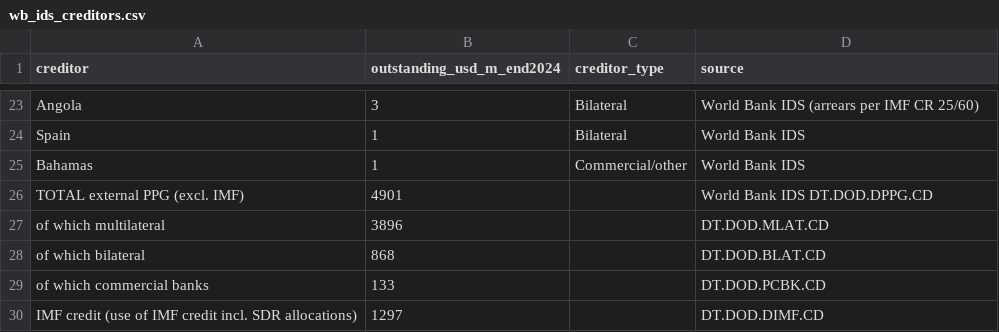
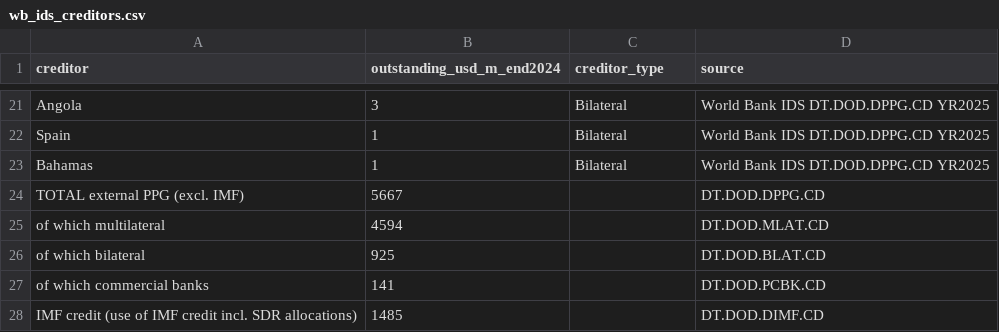
Before and after one commit to ZoMario05/madagascar-debt, a CSV file: data/raw/wb_ids_creditors.csv, drawn as a sheet; only a part is shown, gaps mark what is left out; addresses are those after the commit; the diff covers the shown part only; the diff names each change by its address in the sheet, - before the commit and + after, or states it on an @@ line.

```diff
--- a/data/raw/wb_ids_creditors.csv
+++ b/data/raw/wb_ids_creditors.csv
-D21 (source): World Bank IDS (arrears per IMF CR 25/60)
+D21 (source): World Bank IDS DT.DOD.DPPG.CD YR2025
-D22:D23 (source): World Bank IDS
+D22:D23 (source): World Bank IDS DT.DOD.DPPG.CD YR2025
-C23 (creditor_type): Commercial/other
+C23 (creditor_type): Bilateral
-B24 (outstanding_usd_m_end2024): 4901
+B24 (outstanding_usd_m_end2024): 5667
-D24 (source): World Bank IDS DT.DOD.DPPG.CD
+D24 (source): DT.DOD.DPPG.CD
-B25 (outstanding_usd_m_end2024): 3896
+B25 (outstanding_usd_m_end2024): 4594
-B26 (outstanding_usd_m_end2024): 868
+B26 (outstanding_usd_m_end2024): 925
-B27 (outstanding_usd_m_end2024): 133
+B27 (outstanding_usd_m_end2024): 141
-B28 (outstanding_usd_m_end2024): 1297
+B28 (outstanding_usd_m_end2024): 1485
```
Also changed, not shown: 2 added rows, 4 removed rows and 33 edited cells elsewhere in this file, data/raw/imf.csv, data/raw/wb_ida.csv, 4 other files.
